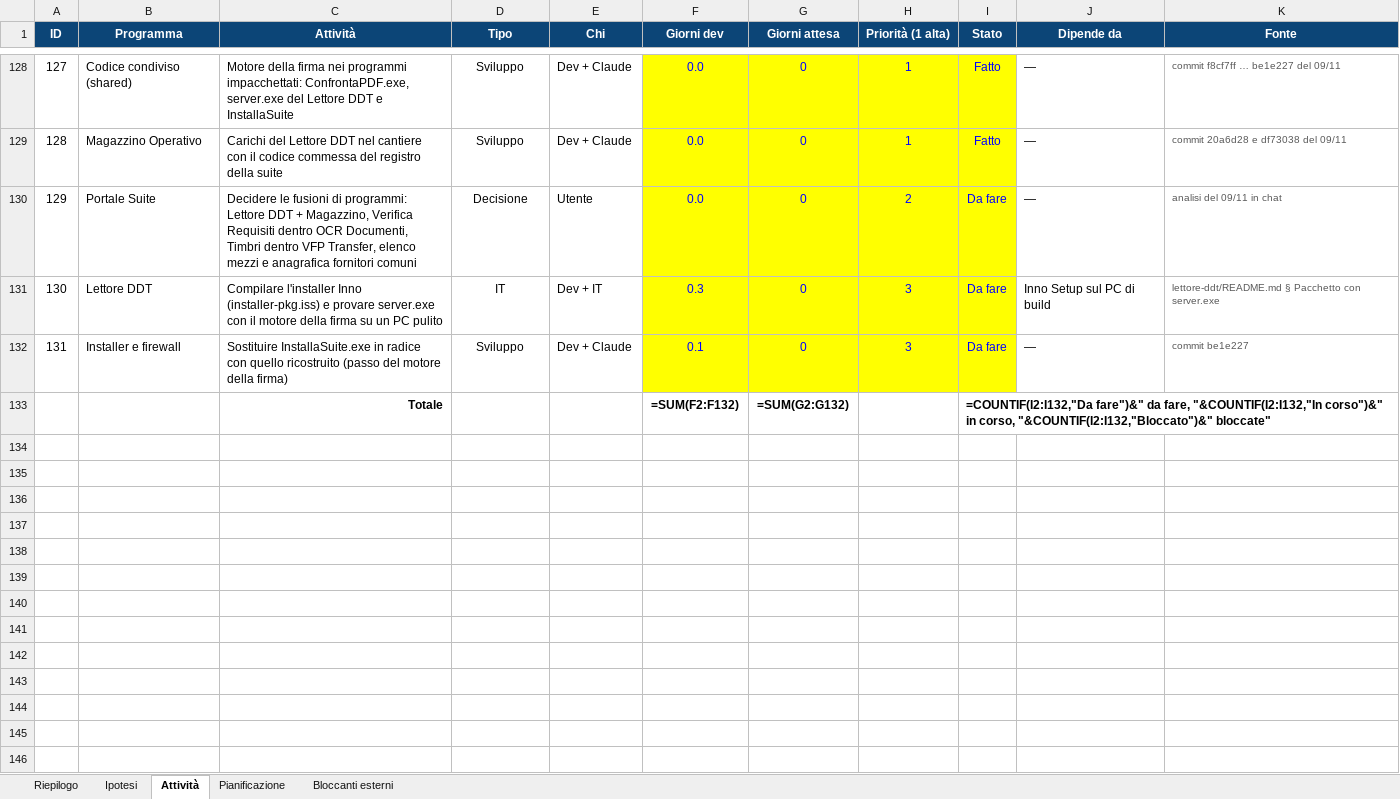
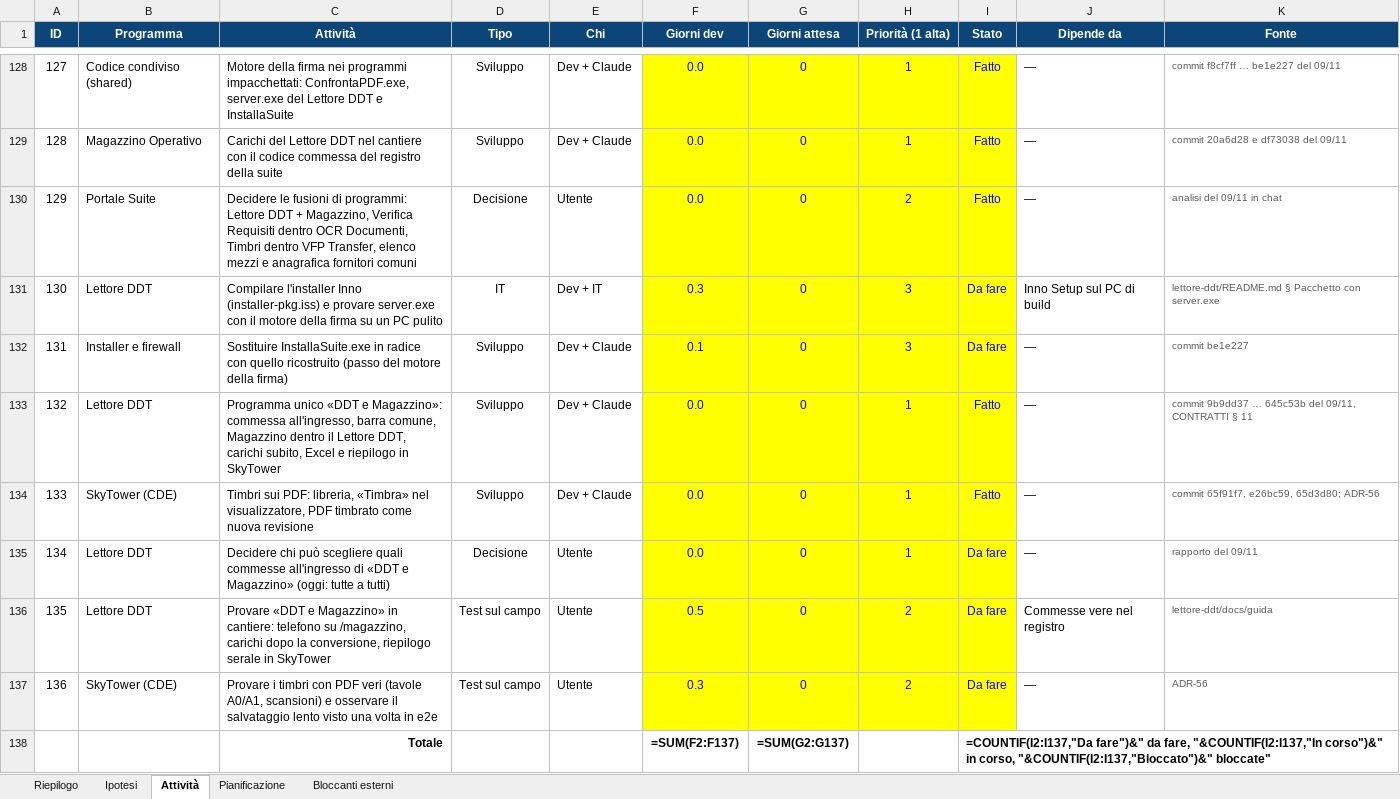
Before and after one commit to Alessio-Mangiagi/Programmi-pronti-, an Excel workbook: Stato avanzamento programmi.xlsx, sheet Attività, drawn as a sheet; only a part is shown, gaps mark what is left out; values as stored, in another font and other column widths than the file's, no borders; formulas without a stored value are shown as written; conditional formats not drawn; addresses are those after the commit; the diff names each change by its address in the sheet, - before the commit and + after, or states it on an @@ line.

```diff
--- a/Stato avanzamento programmi.xlsx (sheet Attività)
+++ b/Stato avanzamento programmi.xlsx (sheet Attività)
-I130 (Stato): Da fare
+I130 (Stato): Fatto
+row 133: 132 | Lettore DDT | Programma unico «DDT e Magazzino»: commessa all'ingresso, barra comune, Magazzino dentro il Lettore DDT, carichi subito, Excel e riepilogo in SkyTower | Sviluppo | Dev + Claude | 0.0 | 0 | 1 | Fatto | — | commit 9b9dd37 … 645c53b del 09/11, CONTRATTI § 11
+row 134: 133 | SkyTower (CDE) | Timbri sui PDF: libreria, «Timbra» nel visualizzatore, PDF timbrato come nuova revisione | Sviluppo | Dev + Claude | 0.0 | 0 | 1 | Fatto | — | commit 65f91f7, e26bc59, 65d3d80; ADR-56
+row 135: 134 | Lettore DDT | Decidere chi può scegliere quali commesse all'ingresso di «DDT e Magazzino» (oggi: tutte a tutti) | Decisione | Utente | 0.0 | 0 | 1 | Da fare | — | rapporto del 09/11
+row 136: 135 | Lettore DDT | Provare «DDT e Magazzino» in cantiere: telefono su /magazzino, carichi dopo la conversione, riepilogo serale in SkyTower | Test sul campo | Utente | 0.5 | 0 | 2 | Da fare | Commesse vere nel registro | lettore-ddt/docs/guida
+row 137: 136 | SkyTower (CDE) | Provare i timbri con PDF veri (tavole A0/A1, scansioni) e osservare il salvataggio lento visto una volta in e2e | Test sul campo | Utente | 0.3 | 0 | 2 | Da fare | — | ADR-56
-F138 (Giorni dev): =SUM(F2:F132)
+F138 (Giorni dev): =SUM(F2:F137)
-G138 (Giorni attesa): =SUM(G2:G132)
+G138 (Giorni attesa): =SUM(G2:G137)
-I138 (Stato): =COUNTIF(I2:I132,"Da fare")&" da fare, "&COUNTIF(I2:I132,"In corso")&" in corso, "&COUNTIF(I2:I132,"Bloccato")&" bloccate"
+I138 (Stato): =COUNTIF(I2:I137,"Da fare")&" da fare, "&COUNTIF(I2:I137,"In corso")&" in corso, "&COUNTIF(I2:I137,"Bloccato")&" bloccate"
```
Also changed, not shown: sheet Riepilogo, sheet Bloccanti esterni, sheet Ipotesi.
